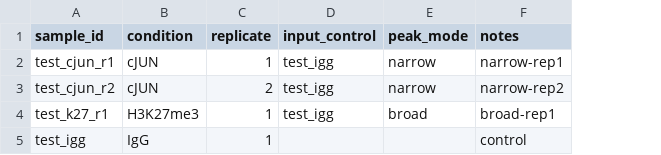
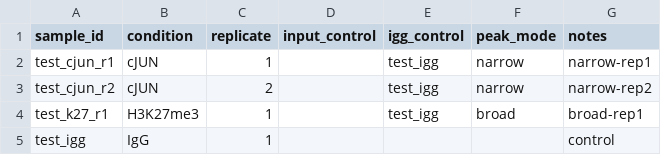
Before and after one commit to gynecoloji/SnakeMake_CutandRun_seq, a CSV file: .test/config/samples.csv, drawn as a sheet; the diff names each change by its address in the sheet, - before the commit and + after, or states it on an @@ line.

```diff
--- a/.test/config/samples.csv
+++ b/.test/config/samples.csv
+column E (igg_control), rows 2-4: all test_igg
-D2:D4 (input_control): test_igg
+D2:D4 (input_control): (empty)
```
Also changed, not shown: config/samples.csv, 4 other files.
